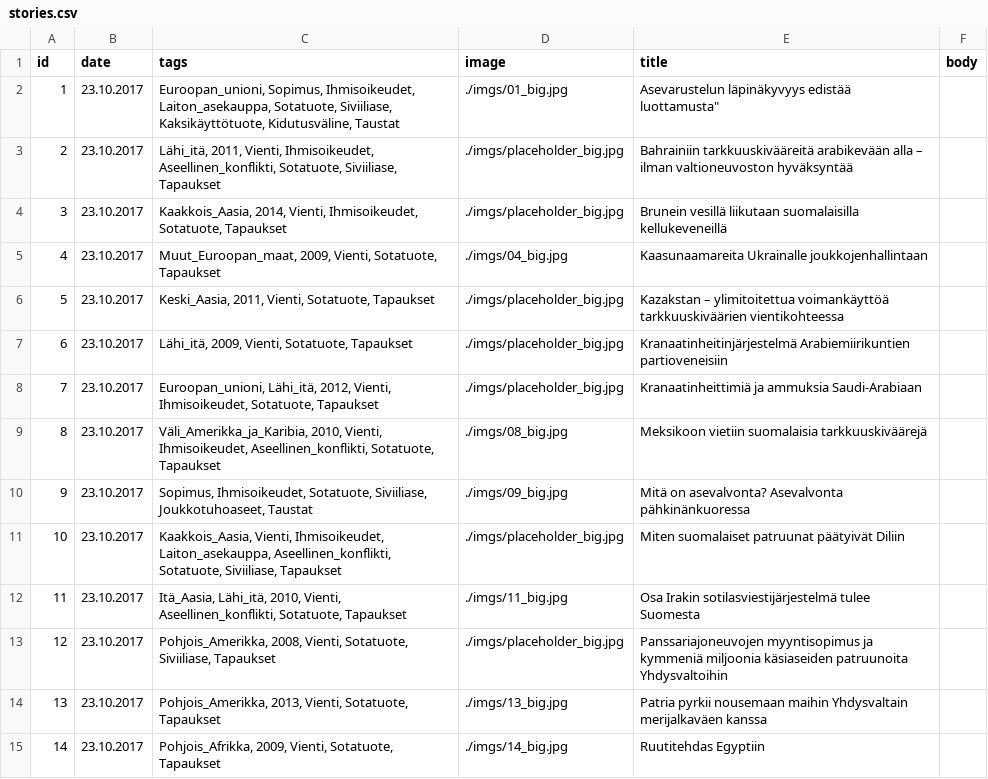
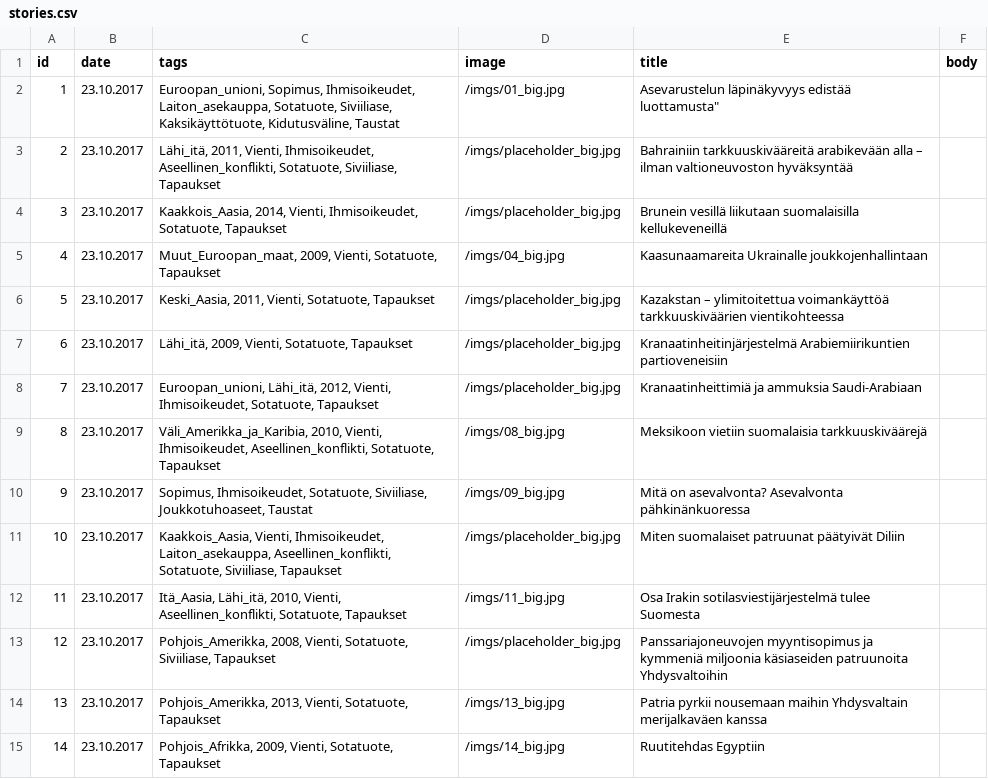
Before and after one commit to futurice/safer-globe-arms-report, a CSV file: src/data/stories.csv, drawn as a sheet; only a part is shown; the diff covers the shown part only.

```diff
--- a/src/data/stories.csv
+++ b/src/data/stories.csv
@@ -1,15 +1,15 @@
 id,date,tags,image,title,body
-1,"23.10.2017","Euroopan_unioni, Sopimus, Ihmisoikeudet, Laiton_asekauppa, Sotatuote, Siviiliase, Kaksikäyttötuote, Kidutusväline, Taustat","./imgs/01_big.jpg",Asevarustelun läpinäkyvyys edistää luottamusta",""
-2,"23.10.2017","Lähi_itä, 2011, Vienti, Ihmisoikeudet, Aseellinen_konflikti, Sotatuote, Siviiliase, Tapaukset","./imgs/placeholder_big.jpg","Bahrainiin tarkkuuskivääreitä arabikevään alla – ilman valtioneuvoston hyväksyntää",""
-3,"23.10.2017","Kaakkois_Aasia, 2014, Vienti, Ihmisoikeudet, Sotatuote, Tapaukset","./imgs/placeholder_big.jpg","Brunein vesillä liikutaan suomalaisilla kellukeveneillä",""
-4,"23.10.2017","Muut_Euroopan_maat, 2009, Vienti, Sotatuote, Tapaukset","./imgs/04_big.jpg","Kaasunaamareita Ukrainalle joukkojenhallintaan",""
-5,"23.10.2017","Keski_Aasia, 2011, Vienti, Sotatuote, Tapaukset","./imgs/placeholder_big.jpg","Kazakstan – ylimitoitettua voimankäyttöä tarkkuuskiväärien vientikohteessa",""
-6,"23.10.2017","Lähi_itä, 2009, Vienti, Sotatuote, Tapaukset","./imgs/placeholder_big.jpg","Kranaatinheitinjärjestelmä Arabiemiirikuntien partioveneisiin",""
-7,"23.10.2017","Euroopan_unioni, Lähi_itä, 2012, Vienti, Ihmisoikeudet, Sotatuote, Tapaukset","./imgs/placeholder_big.jpg","Kranaatinheittimiä ja ammuksia Saudi-Arabiaan",""
-8,"23.10.2017","Väli_Amerikka_ja_Karibia, 2010, Vienti, Ihmisoikeudet, Aseellinen_konflikti, Sotatuote, Tapaukset","./imgs/08_big.jpg","Meksikoon vietiin suomalaisia tarkkuuskiväärejä",""
-9,"23.10.2017","Sopimus, Ihmisoikeudet, Sotatuote, Siviiliase, Joukkotuhoaseet, Taustat","./imgs/09_big.jpg","Mitä on asevalvonta? Asevalvonta pähkinänkuoressa",""
-10,"23.10.2017","Kaakkois_Aasia, Vienti, Ihmisoikeudet, Laiton_asekauppa, Aseellinen_konflikti, Sotatuote, Siviiliase, Tapaukset","./imgs/placeholder_big.jpg","Miten suomalaiset patruunat päätyivät Diliin",""
-11,"23.10.2017","Itä_Aasia, Lähi_itä, 2010, Vienti, Aseellinen_konflikti, Sotatuote, Tapaukset","./imgs/11_big.jpg","Osa Irakin sotilasviestijärjestelmä tulee Suomesta",""
-12,"23.10.2017","Pohjois_Amerikka, 2008, Vienti, Sotatuote, Siviiliase, Tapaukset","./imgs/placeholder_big.jpg","Panssariajoneuvojen myyntisopimus ja kymmeniä miljoonia käsiaseiden patruunoita Yhdysvaltoihin",""
-13,"23.10.2017","Pohjois_Amerikka, 2013, Vienti, Sotatuote, Tapaukset","./imgs/13_big.jpg","Patria pyrkii nousemaan maihin Yhdysvaltain merijalkaväen kanssa",""
-14,"23.10.2017","Pohjois_Afrikka, 2009, Vienti, Sotatuote, Tapaukset","./imgs/14_big.jpg","Ruutitehdas Egyptiin",""
+1,"23.10.2017","Euroopan_unioni, Sopimus, Ihmisoikeudet, Laiton_asekauppa, Sotatuote, Siviiliase, Kaksikäyttötuote, Kidutusväline, Taustat","/imgs/01_big.jpg",Asevarustelun läpinäkyvyys edistää luottamusta",""
+2,"23.10.2017","Lähi_itä, 2011, Vienti, Ihmisoikeudet, Aseellinen_konflikti, Sotatuote, Siviiliase, Tapaukset","/imgs/placeholder_big.jpg","Bahrainiin tarkkuuskivääreitä arabikevään alla – ilman valtioneuvoston hyväksyntää",""
+3,"23.10.2017","Kaakkois_Aasia, 2014, Vienti, Ihmisoikeudet, Sotatuote, Tapaukset","/imgs/placeholder_big.jpg","Brunein vesillä liikutaan suomalaisilla kellukeveneillä",""
+4,"23.10.2017","Muut_Euroopan_maat, 2009, Vienti, Sotatuote, Tapaukset","/imgs/04_big.jpg","Kaasunaamareita Ukrainalle joukkojenhallintaan",""
+5,"23.10.2017","Keski_Aasia, 2011, Vienti, Sotatuote, Tapaukset","/imgs/placeholder_big.jpg","Kazakstan – ylimitoitettua voimankäyttöä tarkkuuskiväärien vientikohteessa",""
+6,"23.10.2017","Lähi_itä, 2009, Vienti, Sotatuote, Tapaukset","/imgs/placeholder_big.jpg","Kranaatinheitinjärjestelmä Arabiemiirikuntien partioveneisiin",""
+7,"23.10.2017","Euroopan_unioni, Lähi_itä, 2012, Vienti, Ihmisoikeudet, Sotatuote, Tapaukset","/imgs/placeholder_big.jpg","Kranaatinheittimiä ja ammuksia Saudi-Arabiaan",""
+8,"23.10.2017","Väli_Amerikka_ja_Karibia, 2010, Vienti, Ihmisoikeudet, Aseellinen_konflikti, Sotatuote, Tapaukset","/imgs/08_big.jpg","Meksikoon vietiin suomalaisia tarkkuuskiväärejä",""
+9,"23.10.2017","Sopimus, Ihmisoikeudet, Sotatuote, Siviiliase, Joukkotuhoaseet, Taustat","/imgs/09_big.jpg","Mitä on asevalvonta? Asevalvonta pähkinänkuoressa",""
+10,"23.10.2017","Kaakkois_Aasia, Vienti, Ihmisoikeudet, Laiton_asekauppa, Aseellinen_konflikti, Sotatuote, Siviiliase, Tapaukset","/imgs/placeholder_big.jpg","Miten suomalaiset patruunat päätyivät Diliin",""
+11,"23.10.2017","Itä_Aasia, Lähi_itä, 2010, Vienti, Aseellinen_konflikti, Sotatuote, Tapaukset","/imgs/11_big.jpg","Osa Irakin sotilasviestijärjestelmä tulee Suomesta",""
+12,"23.10.2017","Pohjois_Amerikka, 2008, Vienti, Sotatuote, Siviiliase, Tapaukset","/imgs/placeholder_big.jpg","Panssariajoneuvojen myyntisopimus ja kymmeniä miljoonia käsiaseiden patruunoita Yhdysvaltoihin",""
+13,"23.10.2017","Pohjois_Amerikka, 2013, Vienti, Sotatuote, Tapaukset","/imgs/13_big.jpg","Patria pyrkii nousemaan maihin Yhdysvaltain merijalkaväen kanssa",""
+14,"23.10.2017","Pohjois_Afrikka, 2009, Vienti, Sotatuote, Tapaukset","/imgs/14_big.jpg","Ruutitehdas Egyptiin",""
```
Also changed, not shown: 17 edited cells elsewhere in this file, 3 other files.
